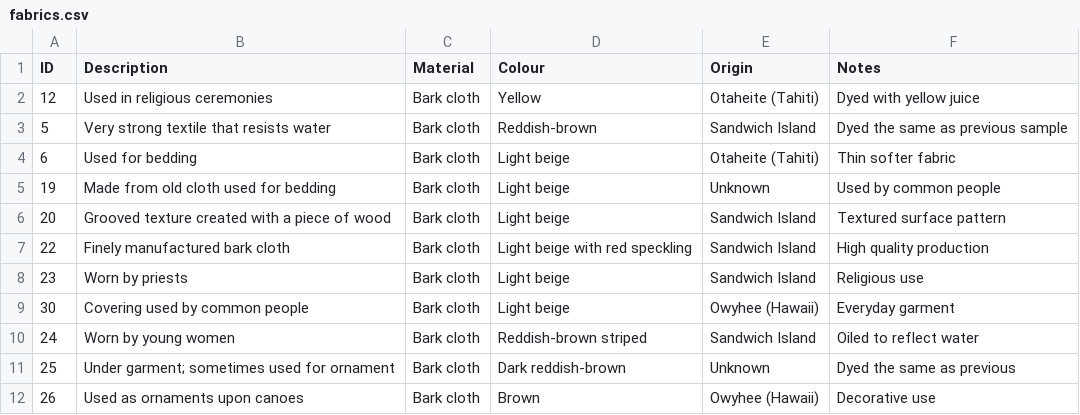
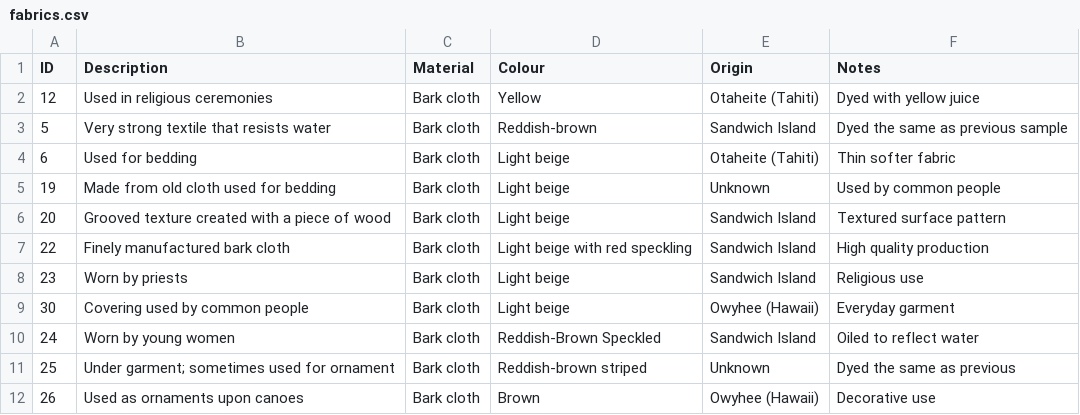
Before and after one commit to AlexMeiklejon/AI-for-A-H-B, a CSV file: data/fabrics.csv, drawn as a sheet.

Commit message:
changed csv descriptions

```diff
--- a/data/fabrics.csv
+++ b/data/fabrics.csv
@@ -9,4 +9,4 @@ ID,Description,Material,Colour,Origin,Notes
 30,"Covering used by common people",Bark cloth,Light beige,Owyhee (Hawaii),"Everyday garment"
-24,"Worn by young women",Bark cloth,"Reddish-brown striped",Sandwich Island,"Oiled to reflect water"
-25,"Under garment; sometimes used for ornament",Bark cloth,"Dark reddish-brown",Unknown,"Dyed the same as previous"
+24,"Worn by young women",Bark cloth,"Reddish-Brown Speckled",Sandwich Island,"Oiled to reflect water"
+25,"Under garment; sometimes used for ornament",Bark cloth,"Reddish-brown striped",Unknown,"Dyed the same as previous"
 26,"Used as ornaments upon canoes",Bark cloth,Brown,Owyhee (Hawaii),"Decorative use"
```
Also changed, not shown: 1 other file.
